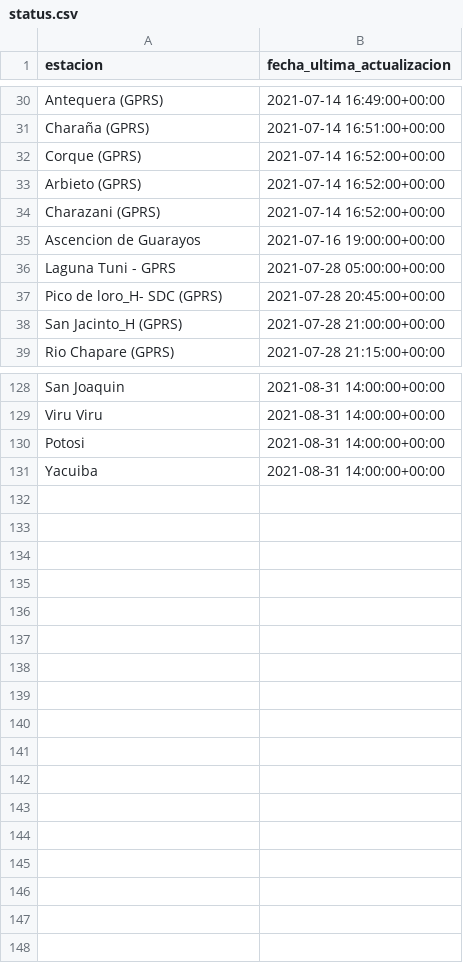
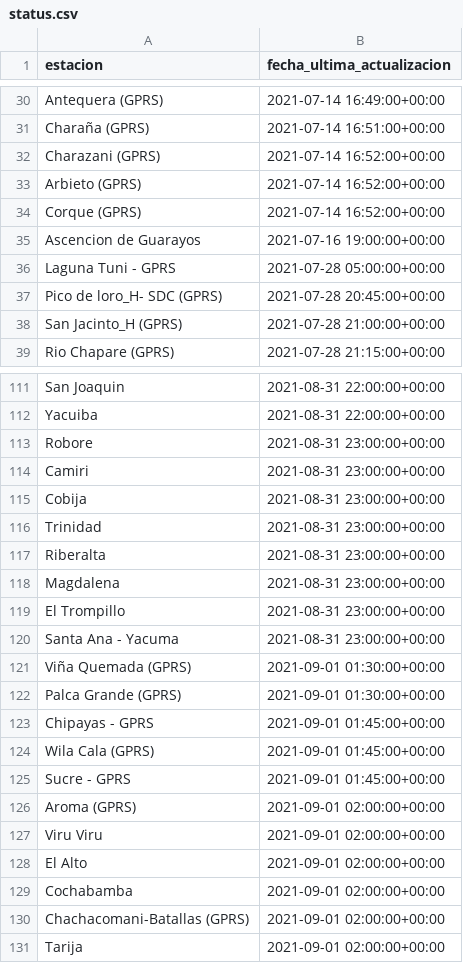
Before and after one commit to pr0nstar/meteorologia-bolivia, a CSV file: status.csv, drawn as a sheet; only a part is shown, gaps mark what is left out; removed rows and columns are numbered as before the commit, all else as after; the diff covers the shown part only; the diff names each change by its address in the sheet, - before the commit and + after, or states it on an @@ line.

```diff
--- a/status.csv
+++ b/status.csv
@@ row 34 moved to row 32: Charazani (GPRS) @@
-B111 (fecha_ultima_actualizacion): 2021-08-31 14:00:00+00:00
+B111 (fecha_ultima_actualizacion): 2021-08-31 22:00:00+00:00
-row 129: Viru Viru | 2021-08-31 14:00:00+00:00
-row 130: Potosi | 2021-08-31 14:00:00+00:00
-B112 (fecha_ultima_actualizacion): 2021-08-31 14:00:00+00:00
+B112 (fecha_ultima_actualizacion): 2021-08-31 22:00:00+00:00
+row 113: Robore | 2021-08-31 23:00:00+00:00
+row 114: Camiri | 2021-08-31 23:00:00+00:00
+row 115: Cobija | 2021-08-31 23:00:00+00:00
+row 116: Trinidad | 2021-08-31 23:00:00+00:00
+row 117: Riberalta | 2021-08-31 23:00:00+00:00
+row 118: Magdalena | 2021-08-31 23:00:00+00:00
+row 119: El Trompillo | 2021-08-31 23:00:00+00:00
+row 120: Santa Ana - Yacuma | 2021-08-31 23:00:00+00:00
+row 121: Viña Quemada (GPRS) | 2021-09-01 01:30:00+00:00
+row 122: Palca Grande (GPRS) | 2021-09-01 01:30:00+00:00
+row 123: Chipayas - GPRS | 2021-09-01 01:45:00+00:00
+row 124: Wila Cala (GPRS) | 2021-09-01 01:45:00+00:00
+row 125: Sucre - GPRS | 2021-09-01 01:45:00+00:00
+row 126: Aroma (GPRS) | 2021-09-01 02:00:00+00:00
+row 127: Viru Viru | 2021-09-01 02:00:00+00:00
+row 128: El Alto | 2021-09-01 02:00:00+00:00
+row 129: Cochabamba | 2021-09-01 02:00:00+00:00
+row 130: Chachacomani-Batallas (GPRS) | 2021-09-01 02:00:00+00:00
+row 131: Tarija | 2021-09-01 02:00:00+00:00
```
Also changed, not shown: 26 added rows, 43 removed rows and 1 edited cell elsewhere in this file, 2 other files.
